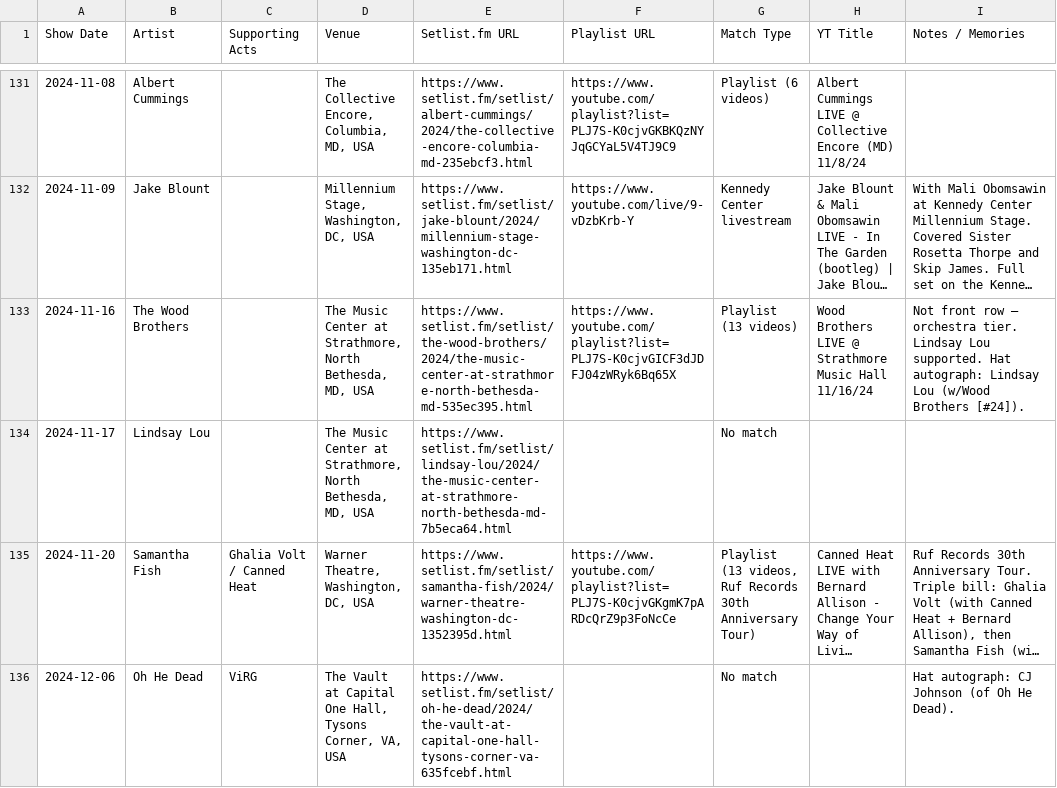
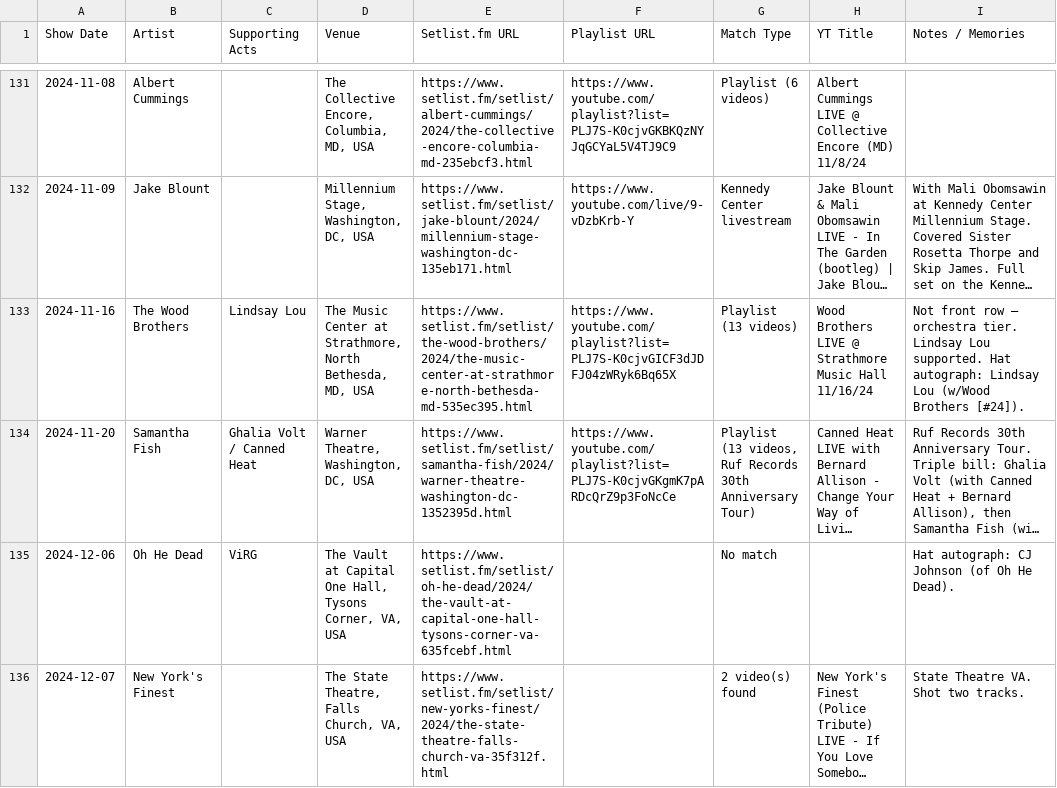
Before and after one commit to dan2bit/songs-for-my-funeral, a TSV file: live-shows/live_shows_history.tsv, drawn as a sheet; only a part is shown, gaps mark what is left out; the shorter side is filled out with more unchanged rows; long unchanged cells end in …; the diff names each change by its address in the sheet, - before the commit and + after, or states it on an @@ line.

Commit message:
fix 2024-11-16 Lindsay Lou

```diff
--- a/live-shows/live_shows_history.tsv
+++ b/live-shows/live_shows_history.tsv
-C133 (Supporting Acts): (empty)
+C133 (Supporting Acts): Lindsay Lou
-row 134: 2024-11-17 | Lindsay Lou |  | The Music Center at Strathmore, North Bethesda, MD, USA | https://www.setlist.fm/setlist/lindsay-lou/2024/the-music-center-at-strathmore-north-bethesda-md-7b5eca64.html |  | No match
```
